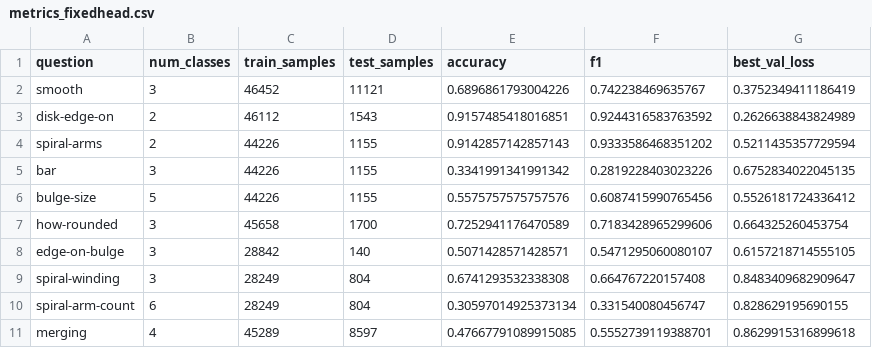
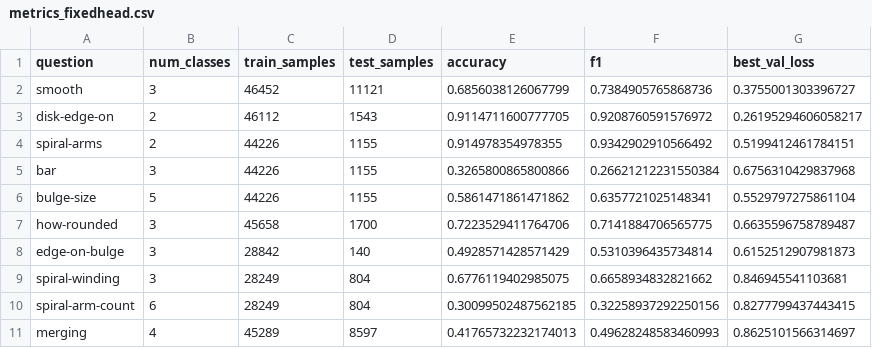
Before and after one commit to pranavktrpl/Astro-Worldmodels, a CSV file: Evals/gzd5_morphology_probe/results/astro_vit_small_step_21000/metrics_fixedhead.csv, drawn as a sheet.

```diff
--- a/Evals/gzd5_morphology_probe/results/astro_vit_small_step_21000/metrics_fixedhead.csv
+++ b/Evals/gzd5_morphology_probe/results/astro_vit_small_step_21000/metrics_fixedhead.csv
@@ -1,11 +1,11 @@
 question,num_classes,train_samples,test_samples,accuracy,f1,best_val_loss
-smooth,3,46452,11121,0.6896861793004226,0.742238469635767,0.3752349411186419
-disk-edge-on,2,46112,1543,0.9157485418016851,0.9244316583763592,0.2626638843824989
-spiral-arms,2,44226,1155,0.9142857142857143,0.9333586468351202,0.5211435357729594
-bar,3,44226,1155,0.3341991341991342,0.2819228403023226,0.6752834022045135
-bulge-size,5,44226,1155,0.5575757575757576,0.6087415990765456,0.5526181724336412
-how-rounded,3,45658,1700,0.7252941176470589,0.7183428965299606,0.664325260453754
-edge-on-bulge,3,28842,140,0.5071428571428571,0.5471295060080107,0.6157218714555105
-spiral-winding,3,28249,804,0.6741293532338308,0.664767220157408,0.8483409682909647
-spiral-arm-count,6,28249,804,0.30597014925373134,0.331540080456747,0.828629195690155
-merging,4,45289,8597,0.47667791089915085,0.5552739119388701,0.8629915316899618
+smooth,3,46452,11121,0.6856038126067799,0.7384905765868736,0.3755001303396727
+disk-edge-on,2,46112,1543,0.9114711600777705,0.9208760591576972,0.26195294606058217
+spiral-arms,2,44226,1155,0.914978354978355,0.9342902910566492,0.5199412461784151
+bar,3,44226,1155,0.3265800865800866,0.26621212231550384,0.6756310429837968
+bulge-size,5,44226,1155,0.5861471861471862,0.6357721025148341,0.5529797275861104
+how-rounded,3,45658,1700,0.7223529411764706,0.7141884706565775,0.6635596758789487
+edge-on-bulge,3,28842,140,0.4928571428571429,0.5310396435734814,0.6152512907981873
+spiral-winding,3,28249,804,0.6776119402985075,0.6658934832821662,0.846945541103681
+spiral-arm-count,6,28249,804,0.30099502487562185,0.32258937292250156,0.8277799437443415
+merging,4,45289,8597,0.41765732232174013,0.49628248583460993,0.8625101566314697
```
Also changed, not shown: Evals/gzd5_morphology_probe/results/astro_vit_large_step_52000/metrics_fixedhead.csv, Evals/gzd5_morphology_probe/results/vit_large_adapted_xmatch/metrics_fixedhead.csv, 13 other files.
